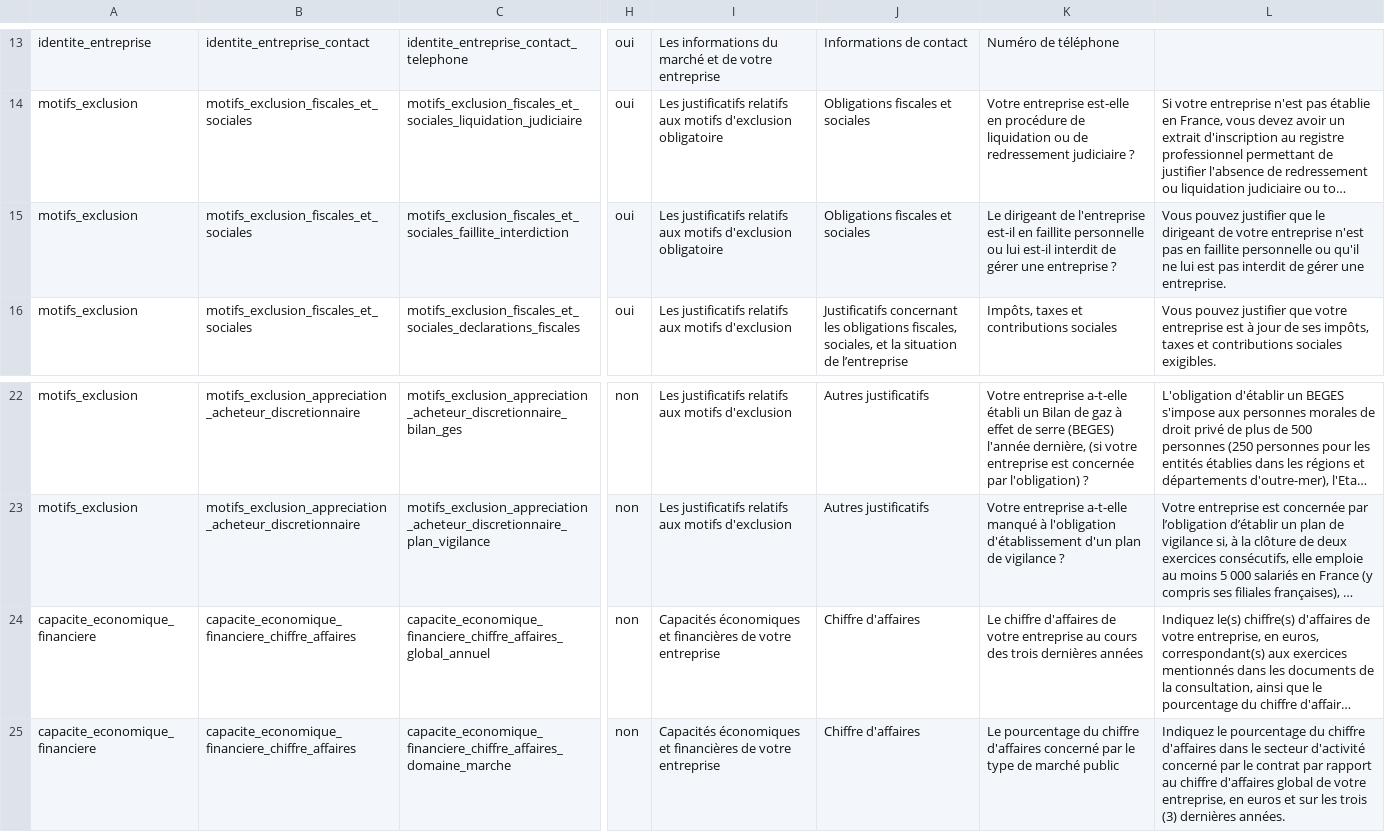
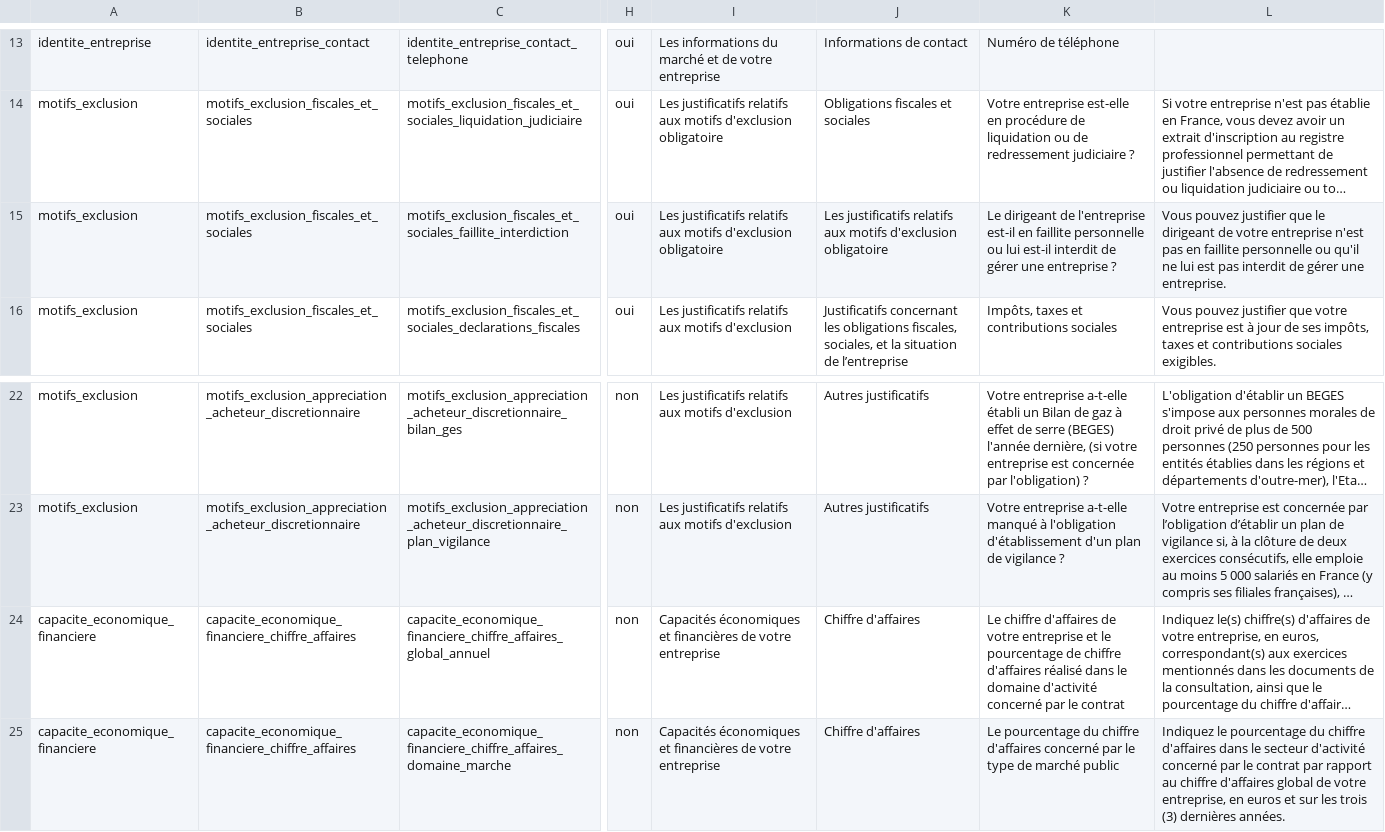
Before and after one commit to datagouv/passemarche, a CSV file: config/form_fields/fields.csv, drawn as a sheet; only a part is shown, gaps mark what is left out; long unchanged cells end in …; the diff names each change by its address in the sheet, - before the commit and + after, or states it on an @@ line.

```diff
--- a/config/form_fields/fields.csv
+++ b/config/form_fields/fields.csv
-J15: Obligations fiscales et sociales
+J15: Les justificatifs relatifs aux motifs d'exclusion obligatoire
-K24: …votre entreprise au cours des trois dernières années
+K24: …votre entreprise et le pourcentage de chiffre d'affaires réalisé dans le domaine d'activité concerné par le contrat
```
Also changed, not shown: 1 other file.
